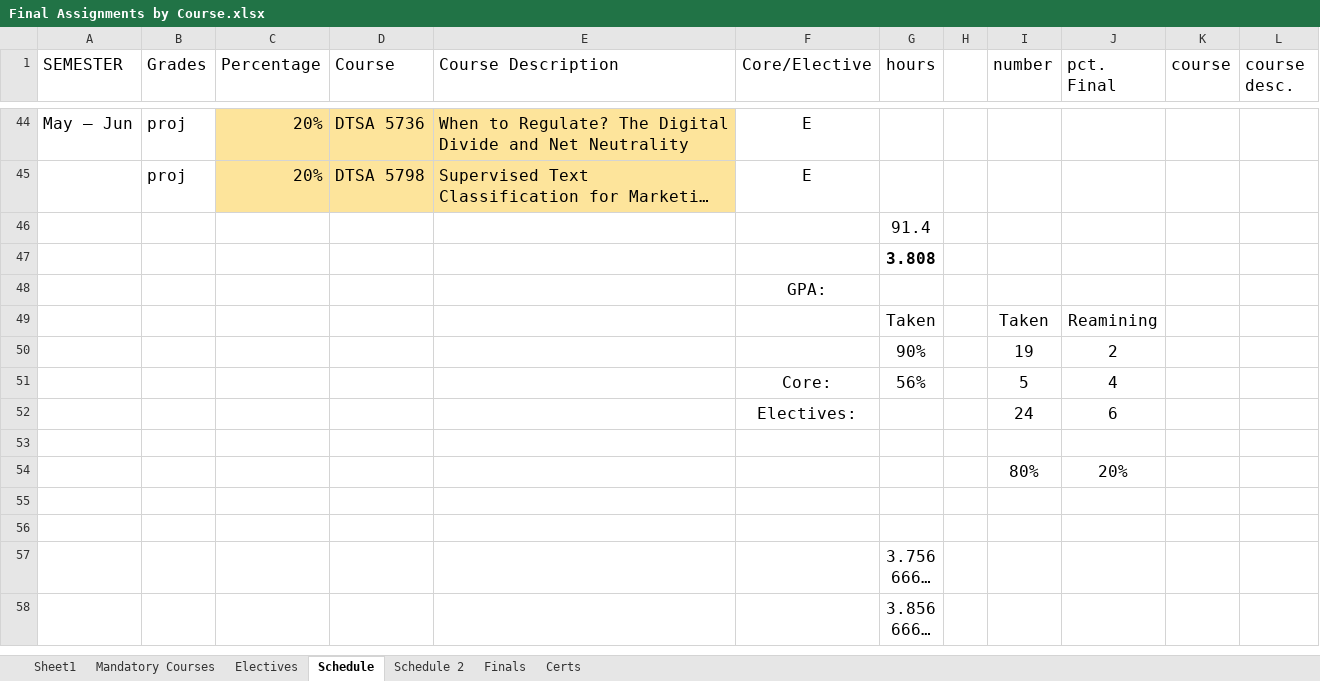
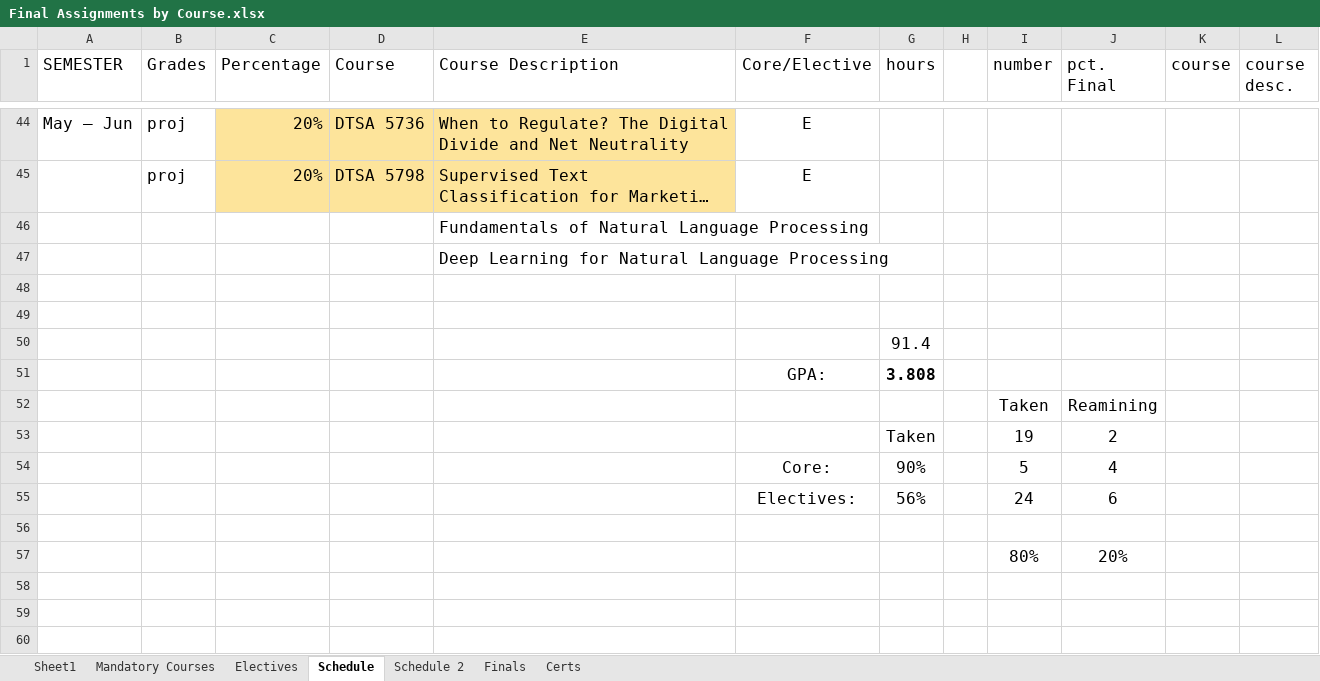
Before and after one commit to RyanJTalbot/MSDS, an Excel workbook: Resources/University of Colorado Boulder/Final Assignments by Course.xlsx, sheet Schedule, drawn as a sheet; only a part is shown, gaps mark what is left out; the shorter side is filled out with more unchanged rows; long unchanged cells end in …; values as stored, in another font and other column widths than the file's, no borders; conditional formats not drawn; removed rows and columns are numbered as before the commit, all else as after; the diff names each change by its address in the sheet, - before the commit and + after, or states it on an @@ line.

Commit message:
Update resources

```diff
--- a/Resources/University of Colorado Boulder/Final Assignments by Course.xlsx (sheet Schedule)
+++ b/Resources/University of Colorado Boulder/Final Assignments by Course.xlsx (sheet Schedule)
+row 46:  |  |  |  | Fundamentals of Natural Language Processing
+row 47:  |  |  |  | Deep Learning for Natural Language Processing
+row 48: (empty)
+row 49: (empty)
-F51 (Core/Elective): (empty)
+F51 (Core/Elective): GPA:
-row 48:  |  |  |  |  | GPA:
-G52 (hours): Taken
+G52 (hours): (empty)
-G53 (hours): 90%
+G53 (hours): Taken
-G54 (hours): 56%
+G54 (hours): 90%
-G55 (hours): (empty)
+G55 (hours): 56%
+row 58: (empty)
```
Also changed, not shown: formulas that keep their value.
